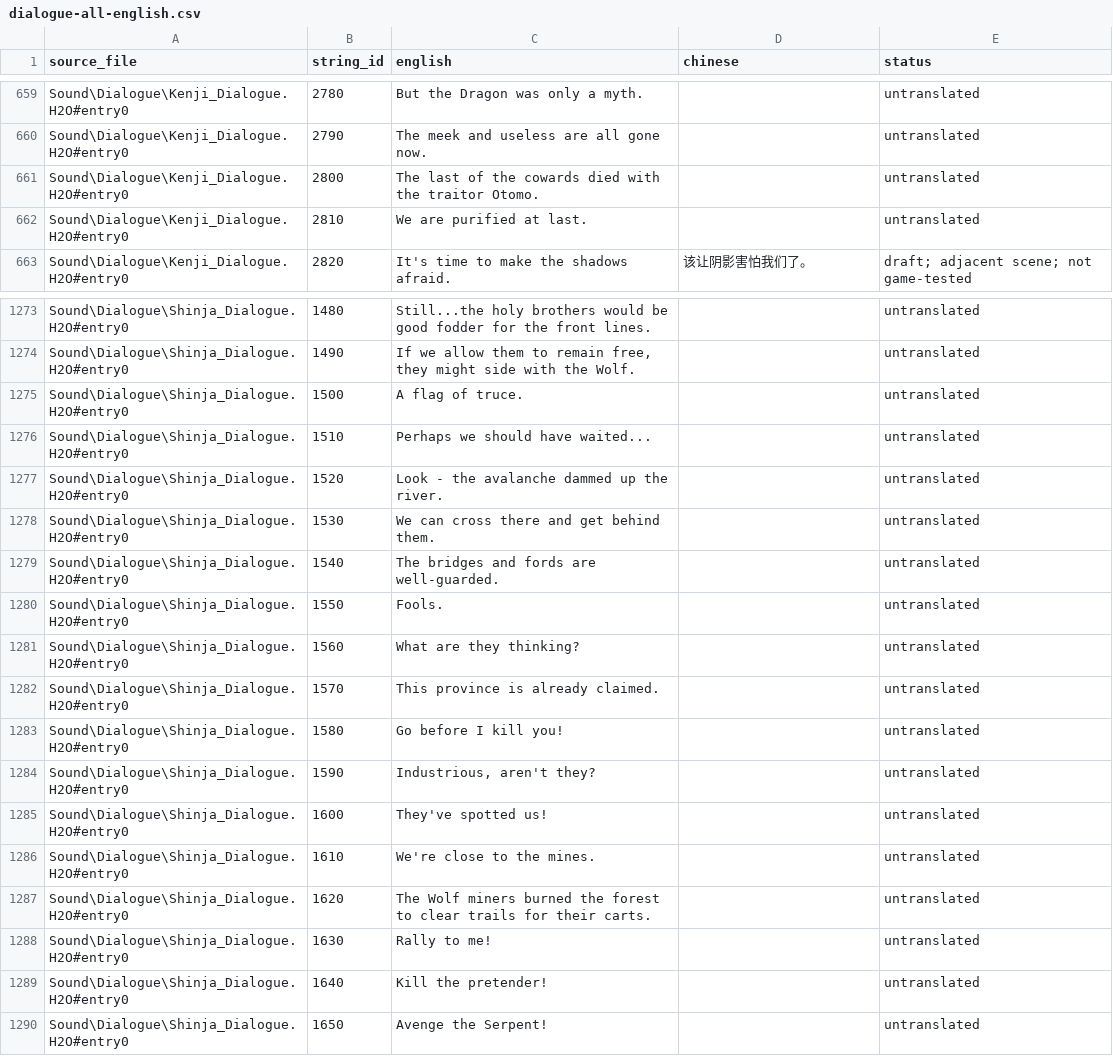
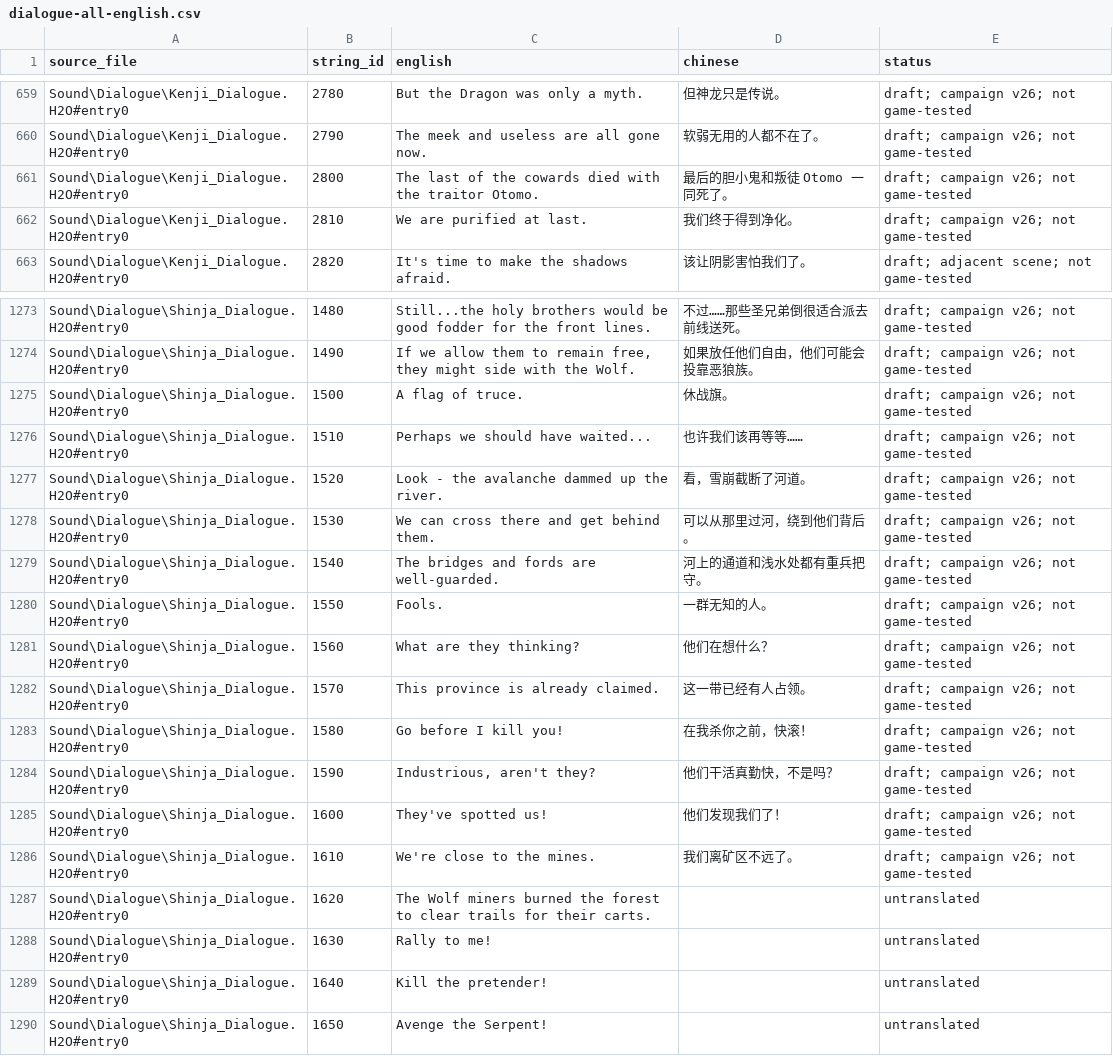
Before and after one commit to Katafractoi/Battle-Realms-ZH, a CSV file: translations/dialogue-all-english.csv, drawn as a sheet; only a part is shown, gaps mark what is left out; the diff covers the shown part only; the diff names each change by its address in the sheet, - before the commit and + after, or states it on an @@ line.

```diff
--- a/translations/dialogue-all-english.csv
+++ b/translations/dialogue-all-english.csv
-D659 (chinese): (empty)
+D659 (chinese): 但神龙只是传说。
-E659:E662 (status): untranslated
+E659:E662 (status): draft; campaign v26; not game-tested
-D660 (chinese): (empty)
+D660 (chinese): 软弱无用的人都不在了。
-D661 (chinese): (empty)
+D661 (chinese): 最后的胆小鬼和叛徒 Otomo 一同死了。
-D662 (chinese): (empty)
+D662 (chinese): 我们终于得到净化。
-D1273 (chinese): (empty)
+D1273 (chinese): 不过……那些圣兄弟倒很适合派去前线送死。
-E1273:E1286 (status): untranslated
+E1273:E1286 (status): draft; campaign v26; not game-tested
-D1274 (chinese): (empty)
+D1274 (chinese): 如果放任他们自由，他们可能会投靠恶狼族。
-D1275 (chinese): (empty)
+D1275 (chinese): 休战旗。
-D1276 (chinese): (empty)
+D1276 (chinese): 也许我们该再等等……
-D1277 (chinese): (empty)
+D1277 (chinese): 看，雪崩截断了河道。
-D1278 (chinese): (empty)
+D1278 (chinese): 可以从那里过河，绕到他们背后。
-D1279 (chinese): (empty)
+D1279 (chinese): 河上的通道和浅水处都有重兵把守。
-D1280 (chinese): (empty)
+D1280 (chinese): 一群无知的人。
-D1281 (chinese): (empty)
+D1281 (chinese): 他们在想什么？
-D1282 (chinese): (empty)
+D1282 (chinese): 这一带已经有人占领。
-D1283 (chinese): (empty)
+D1283 (chinese): 在我杀你之前，快滚！
-D1284 (chinese): (empty)
+D1284 (chinese): 他们干活真勤快，不是吗？
-D1285 (chinese): (empty)
+D1285 (chinese): 他们发现我们了！
-D1286 (chinese): (empty)
+D1286 (chinese): 我们离矿区不远了。
```
Also changed, not shown: 102 edited cells elsewhere in this file, 3 other files.
